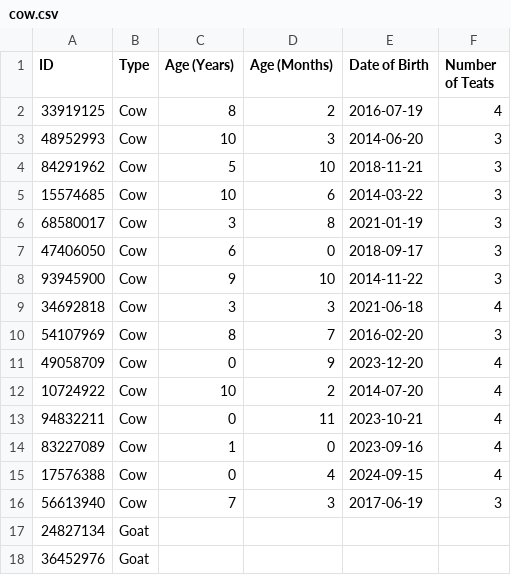
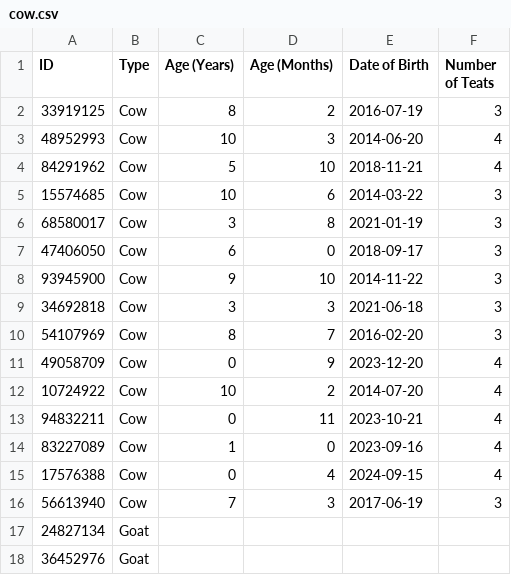
Before and after one commit to 65050757-jane/mvc, a CSV file: model/cow.csv, drawn as a sheet.

```diff
--- a/model/cow.csv
+++ b/model/cow.csv
@@ -1,5 +1,5 @@
 ID,Type,Age (Years),Age (Months),Date of Birth,Number of Teats
-33919125,Cow,8,2,2016-07-19,4
-48952993,Cow,10,3,2014-06-20,3
-84291962,Cow,5,10,2018-11-21,3
+33919125,Cow,8,2,2016-07-19,3
+48952993,Cow,10,3,2014-06-20,4
+84291962,Cow,5,10,2018-11-21,4
 15574685,Cow,10,6,2014-03-22,3
@@ -8,3 +8,3 @@ ID,Type,Age (Years),Age (Months),Date of Birth,Number of Teats
 93945900,Cow,9,10,2014-11-22,3
-34692818,Cow,3,3,2021-06-18,4
+34692818,Cow,3,3,2021-06-18,3
 54107969,Cow,8,7,2016-02-20,3
```
Also changed, not shown: 3 other files.
